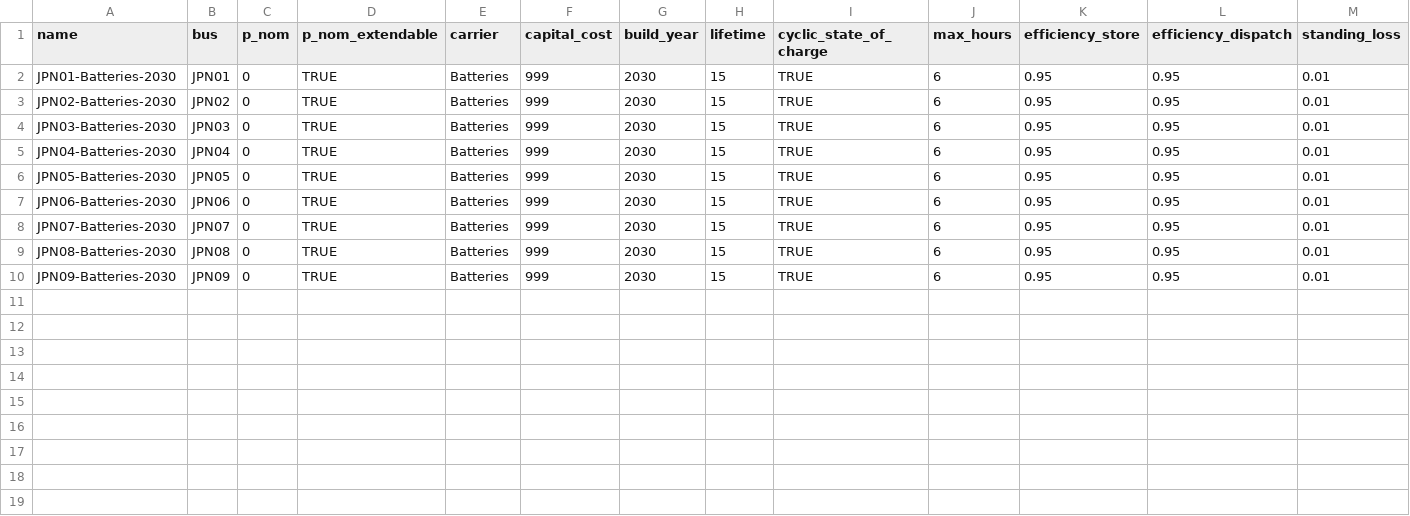
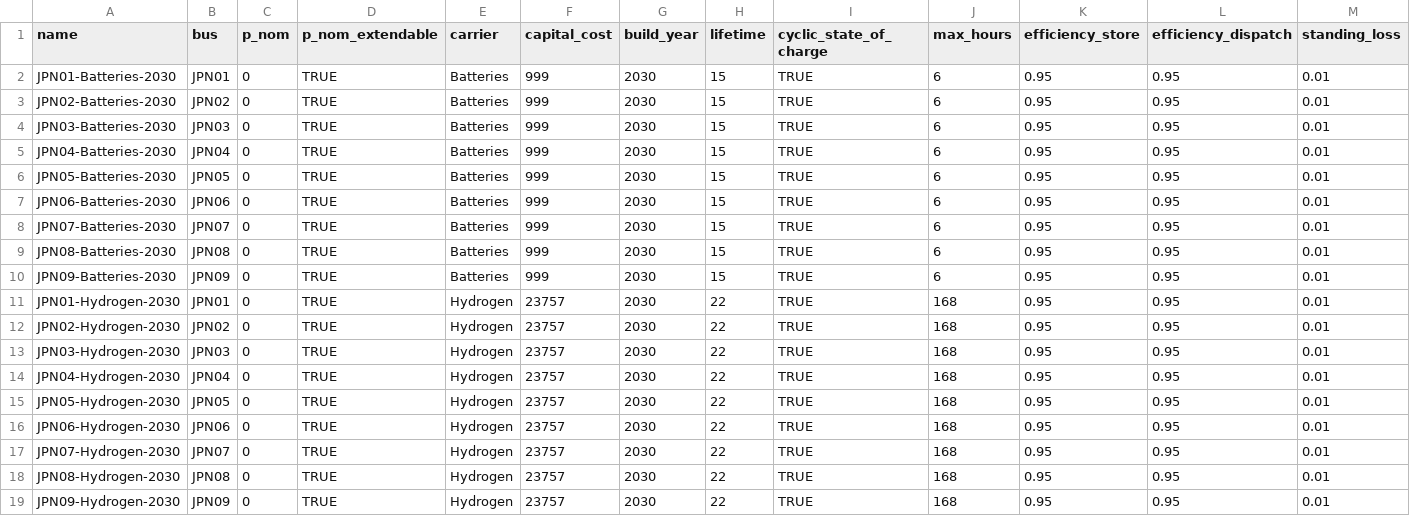
Before and after one commit to transition-zero/tza-pypsa, a CSV file: stock_models/Japan/storage_units.csv, drawn as a sheet; only a part is shown; rows hold the shown columns only; the diff names each change by its address in the sheet, - before the commit and + after, or states it on an @@ line.

Commit message:
Added hydrogen into stock model

```diff
--- a/stock_models/Japan/storage_units.csv
+++ b/stock_models/Japan/storage_units.csv
+row 11: JPN01-Hydrogen-2030 | JPN01 | 0 | TRUE | Hydrogen | 23757 | 2030 | 22 | TRUE | 168 | 0.95 | 0.95 | 0.01
+row 12: JPN02-Hydrogen-2030 | JPN02 | 0 | TRUE | Hydrogen | 23757 | 2030 | 22 | TRUE | 168 | 0.95 | 0.95 | 0.01
+row 13: JPN03-Hydrogen-2030 | JPN03 | 0 | TRUE | Hydrogen | 23757 | 2030 | 22 | TRUE | 168 | 0.95 | 0.95 | 0.01
+row 14: JPN04-Hydrogen-2030 | JPN04 | 0 | TRUE | Hydrogen | 23757 | 2030 | 22 | TRUE | 168 | 0.95 | 0.95 | 0.01
+row 15: JPN05-Hydrogen-2030 | JPN05 | 0 | TRUE | Hydrogen | 23757 | 2030 | 22 | TRUE | 168 | 0.95 | 0.95 | 0.01
+row 16: JPN06-Hydrogen-2030 | JPN06 | 0 | TRUE | Hydrogen | 23757 | 2030 | 22 | TRUE | 168 | 0.95 | 0.95 | 0.01
+row 17: JPN07-Hydrogen-2030 | JPN07 | 0 | TRUE | Hydrogen | 23757 | 2030 | 22 | TRUE | 168 | 0.95 | 0.95 | 0.01
+row 18: JPN08-Hydrogen-2030 | JPN08 | 0 | TRUE | Hydrogen | 23757 | 2030 | 22 | TRUE | 168 | 0.95 | 0.95 | 0.01
+row 19: JPN09-Hydrogen-2030 | JPN09 | 0 | TRUE | Hydrogen | 23757 | 2030 | 22 | TRUE | 168 | 0.95 | 0.95 | 0.01
```
Also changed, not shown: stock_models/Japan/buses.csv, stock_models/Japan/carriers.csv, 6 other files.
